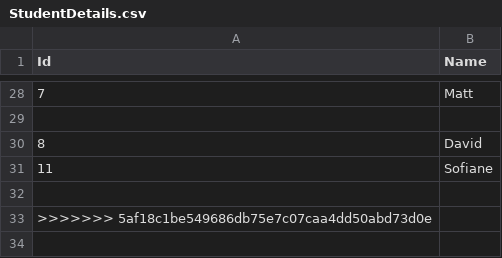
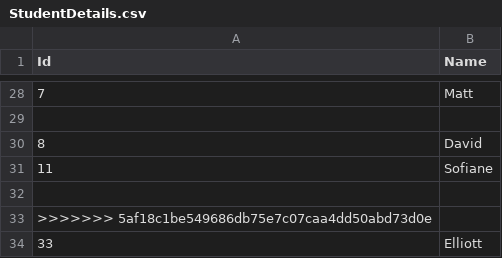
Before and after one commit to osakipokima/ML-face-recognition, a CSV file: StudentDetails/StudentDetails.csv, drawn as a sheet; only a part is shown, gaps mark what is left out; the diff names each change by its address in the sheet, - before the commit and + after, or states it on an @@ line.

```diff
--- a/StudentDetails/StudentDetails.csv
+++ b/StudentDetails/StudentDetails.csv
+row 34: 33 | Elliott
```
Also changed, not shown: 3 other files.
